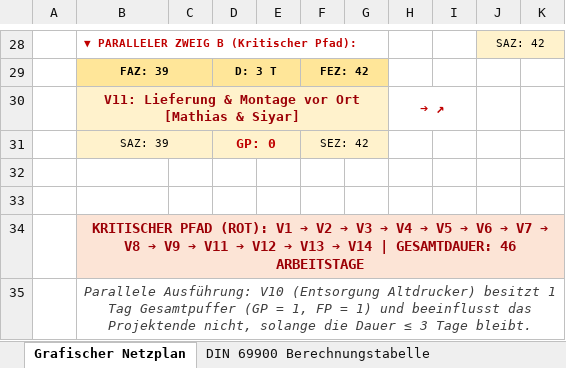
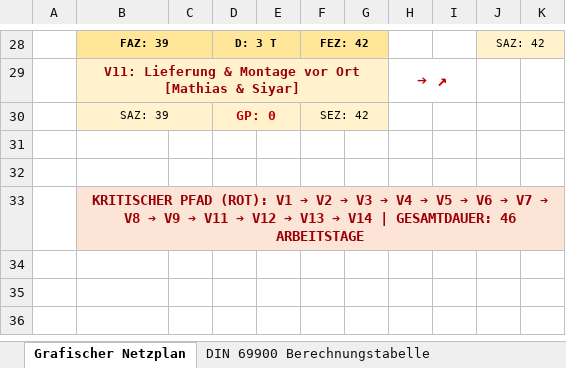
Before and after one commit to kluthjan/projekt_handlungsaufgabe, an Excel workbook: docs/01_Projektorganisation/Netzplan.xlsx, sheet Grafischer Netzplan, drawn as a sheet; only a part is shown, gaps mark what is left out; values as stored, in another font and other column widths than the file's, no borders; removed rows and columns are numbered as before the commit, all else as after; rows hold the shown columns only; the diff covers the shown part only; the diff names each change by its address in the sheet, - before the commit and + after, or states it on an @@ line.

Commit message:
Netzplan: Saemtliche Text-Hinweise bei Verzweigungen und Zusammenfuehrungen entfernt, reine Pfeil- und Verbindungslinien-Fuehrung

```diff
--- a/docs/01_Projektorganisation/Netzplan.xlsx (sheet Grafischer Netzplan)
+++ b/docs/01_Projektorganisation/Netzplan.xlsx (sheet Grafischer Netzplan)
-B28: ▼ PARALLELER ZWEIG B (Kritischer Pfad):
+B28: FAZ: 39
@@ B28 fill: none → #FFE699, text colour: #C00000 → black, alignment: left → center @@
-B28:G28 merged
+B28:C28 merged
-D28: (empty)
+D28: D: 3 T
-D28 fill: none
+D28 fill: #FFE699
+D28:E28 merged
-F28: (empty)
+F28: FEZ: 42
-F28 fill: none
+F28 fill: #FFE699
+F28:G28 merged
-row 29:  | FAZ: 39 |  | D: 3 T |  | FEZ: 42
@@ H29 text size: larger @@
-row 35:  | Parallele Ausführung: V10 (Entsorgung Altdrucker) besitzt 1 Tag Gesamtpuffer (GP = 1, FP = 1) und beeinflusst das Projektende nicht, solange die Dauer ≤ 3 Tage bleibt.
```
Also changed, not shown: 3 added rows, 3 removed rows, 12 edited cells, cell formats and merged cells elsewhere in this sheet.
